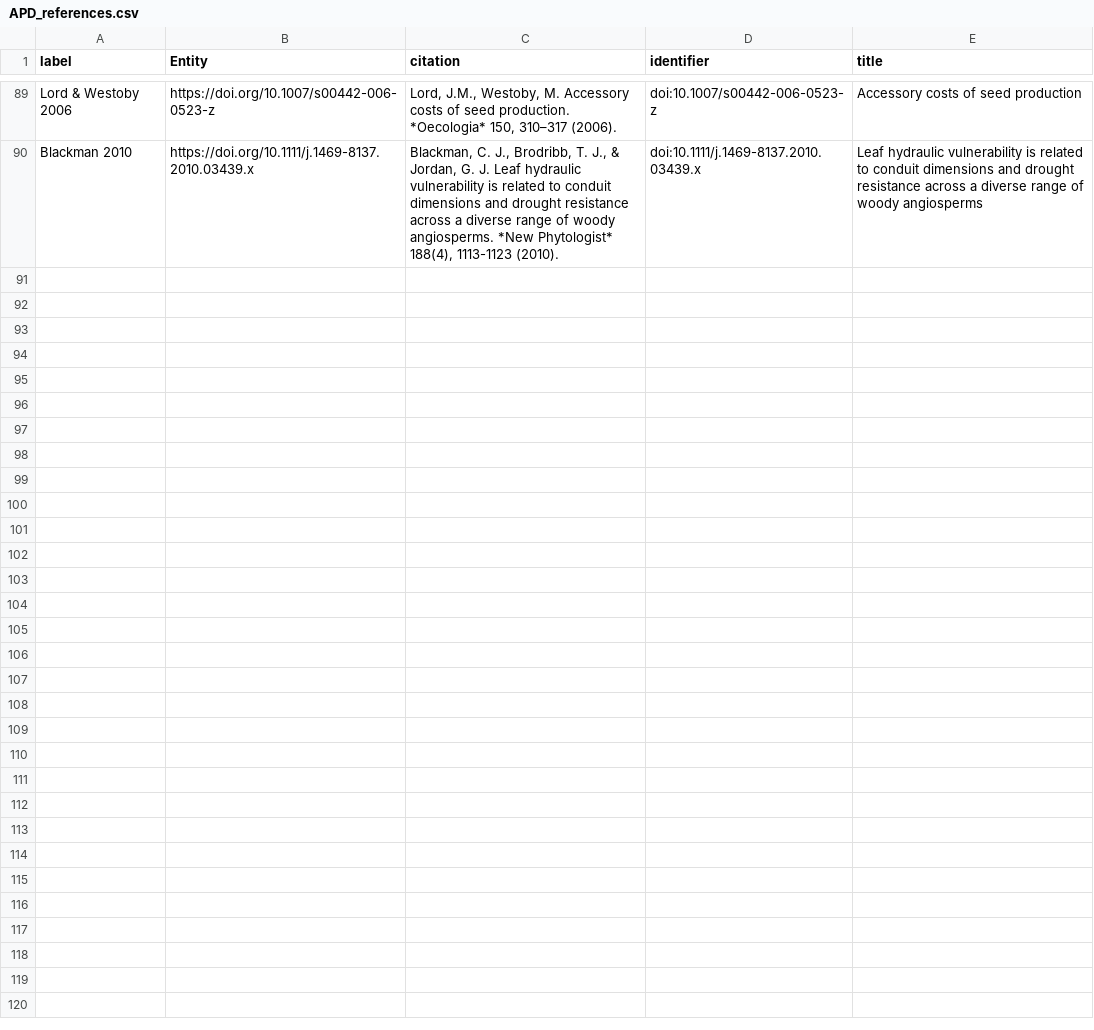
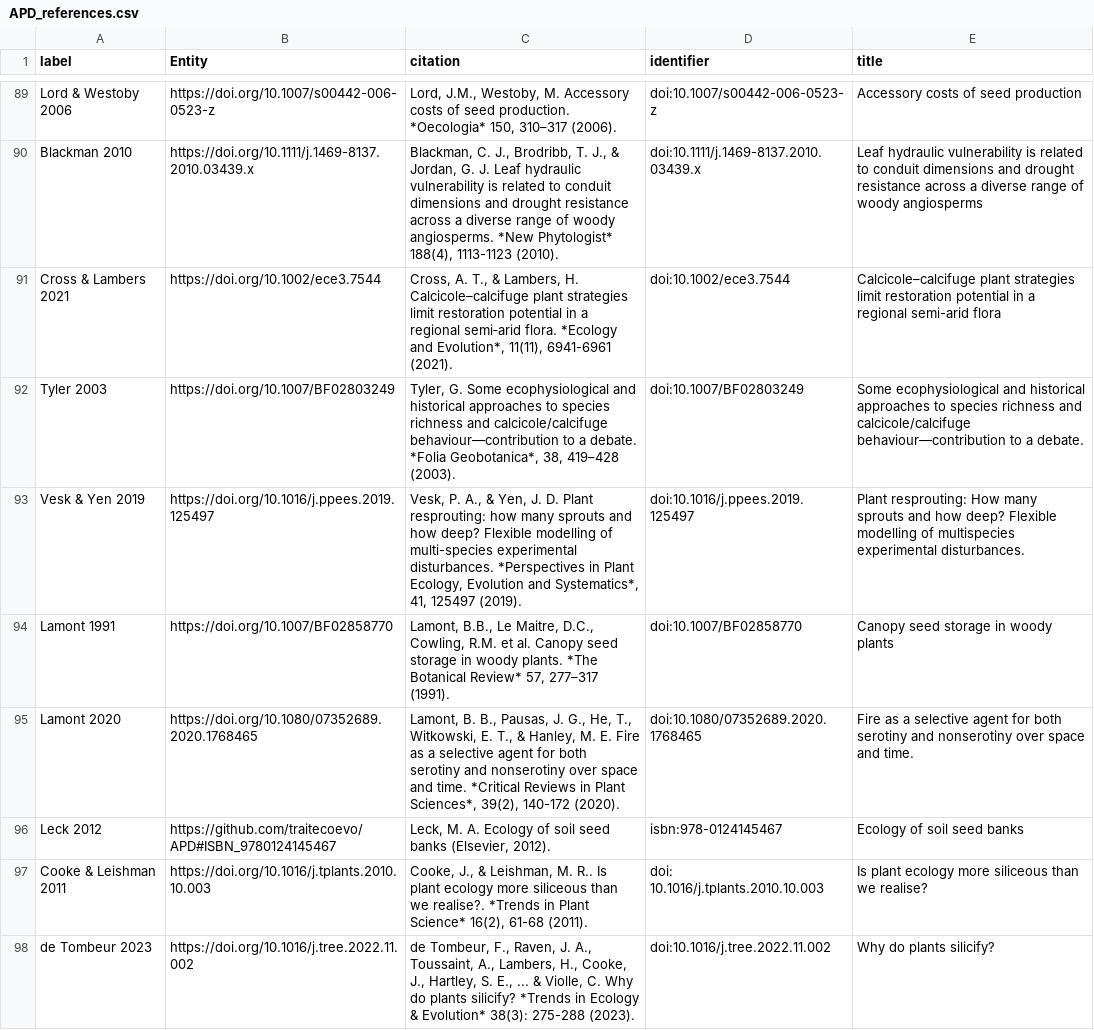
Before and after one commit to traitecoevo/APD, a CSV file: data/APD_references.csv, drawn as a sheet; only a part is shown, gaps mark what is left out; the diff names each change by its address in the sheet, - before the commit and + after, or states it on an @@ line.

```diff
--- a/data/APD_references.csv
+++ b/data/APD_references.csv
+row 91: Cross & Lambers 2021 | https://doi.org/10.1002/ece3.7544 | Cross, A. T., & Lambers, H. Calcicole–calcifuge plant strategies limit restoration potential in a regional semi‐arid flora. *Ecology and Evolution*, 11(11), 6941-6961 (2021). | doi:10.1002/ece3.7544 | Calcicole–calcifuge plant strategies limit restoration potential in a regional semi-arid flora
+row 92: Tyler 2003 | https://doi.org/10.1007/BF02803249 | Tyler, G. Some ecophysiological and historical approaches to species richness and calcicole/calcifuge behaviour—contribution to a debate. *Folia Geobotanica*, 38, 419–428 (2003). | doi:10.1007/BF02803249 | Some ecophysiological and historical approaches to species richness and calcicole/calcifuge behaviour—contribution to a debate.
+row 93: Vesk & Yen 2019 | https://doi.org/10.1016/j.ppees.2019.125497 | Vesk, P. A., & Yen, J. D. Plant resprouting: how many sprouts and how deep? Flexible modelling of multi-species experimental disturbances. *Perspectives in Plant Ecology, Evolution and Systematics*, 41, 125497 (2019). | doi:10.1016/j.ppees.2019.125497 | Plant resprouting: How many sprouts and how deep? Flexible modelling of multispecies experimental disturbances.
+row 94: Lamont 1991 | https://doi.org/10.1007/BF02858770 | Lamont, B.B., Le Maitre, D.C., Cowling, R.M. et al. Canopy seed storage in woody plants. *The Botanical Review* 57, 277–317 (1991). | doi:10.1007/BF02858770 | Canopy seed storage in woody plants
+row 95: Lamont 2020 | https://doi.org/10.1080/07352689.2020.1768465 | Lamont, B. B., Pausas, J. G., He, T., Witkowski, E. T., & Hanley, M. E. Fire as a selective agent for both serotiny and nonserotiny over space and time. *Critical Reviews in Plant Sciences*, 39(2), 140-172 (2020). | doi:10.1080/07352689.2020.1768465 | Fire as a selective agent for both serotiny and nonserotiny over space and time.
+row 96: Leck 2012 | https://github.com/traitecoevo/APD#ISBN_9780124145467 | Leck, M. A. Ecology of soil seed banks (Elsevier, 2012). | isbn:978-0124145467 | Ecology of soil seed banks
+row 97: Cooke & Leishman 2011 | https://doi.org/10.1016/j.tplants.2010.10.003 | Cooke, J., & Leishman, M. R.. Is plant ecology more siliceous than we realise?. *Trends in Plant Science* 16(2), 61-68 (2011). | doi: 10.1016/j.tplants.2010.10.003 | Is plant ecology more siliceous than we realise?
+row 98: de Tombeur 2023 | https://doi.org/10.1016/j.tree.2022.11.002 | de Tombeur, F., Raven, J. A., Toussaint, A., Lambers, H., Cooke, J., Hartley, S. E., ... & Violle, C. Why do plants silicify? *Trends in Ecology & Evolution* 38(3): 275-288 (2023). | doi:10.1016/j.tree.2022.11.002 | Why do plants silicify?
```
Also changed, not shown: data/APD_2023_02_28.csv, data/APD_reviewers.csv, 3 other files.
